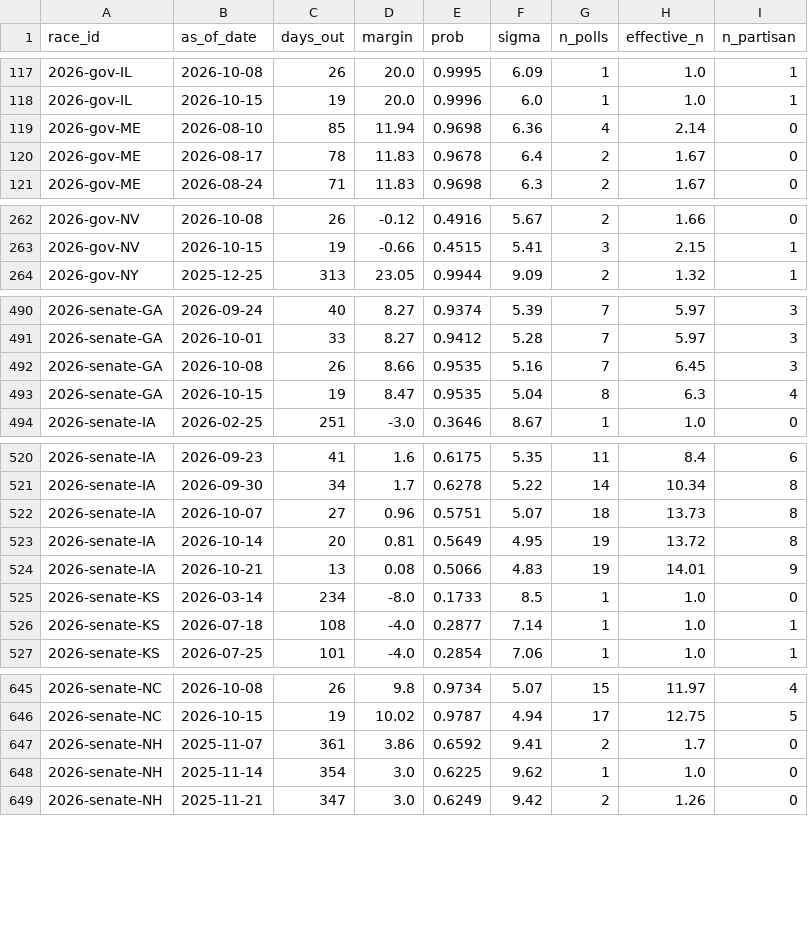
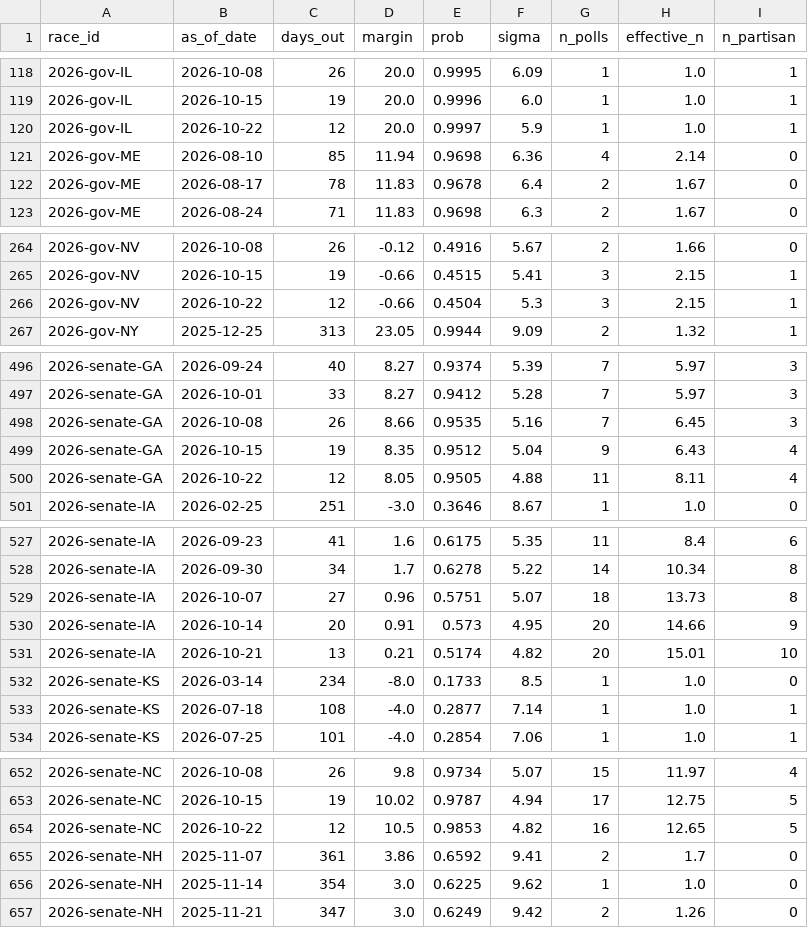
Before and after one commit to cohens714/oddsvspolls, a CSV file: data/poll_history.csv, drawn as a sheet; only a part is shown, gaps mark what is left out; the diff covers the shown part only.

```diff
--- a/data/poll_history.csv
+++ b/data/poll_history.csv
@@ -118,2 +119,3 @@ race_id,as_of_date,days_out,margin,prob,sigma,n_polls,effective_n,n_partisan
 2026-gov-IL,2026-10-15,19,20.0,0.9996,6.0,1,1.0,1
+2026-gov-IL,2026-10-22,12,20.0,0.9997,5.9,1,1.0,1
 2026-gov-ME,2026-08-10,85,11.94,0.9698,6.36,4,2.14,0
@@ -263,2 +265,3 @@ race_id,as_of_date,days_out,margin,prob,sigma,n_polls,effective_n,n_partisan
 2026-gov-NV,2026-10-15,19,-0.66,0.4515,5.41,3,2.15,1
+2026-gov-NV,2026-10-22,12,-0.66,0.4504,5.3,3,2.15,1
 2026-gov-NY,2025-12-25,313,23.05,0.9944,9.09,2,1.32,1
@@ -492,3 +498,4 @@ race_id,as_of_date,days_out,margin,prob,sigma,n_polls,effective_n,n_partisan
 2026-senate-GA,2026-10-08,26,8.66,0.9535,5.16,7,6.45,3
-2026-senate-GA,2026-10-15,19,8.47,0.9535,5.04,8,6.3,4
+2026-senate-GA,2026-10-15,19,8.35,0.9512,5.04,9,6.43,4
+2026-senate-GA,2026-10-22,12,8.05,0.9505,4.88,11,8.11,4
 2026-senate-IA,2026-02-25,251,-3.0,0.3646,8.67,1,1.0,0
@@ -522,4 +529,4 @@ race_id,as_of_date,days_out,margin,prob,sigma,n_polls,effective_n,n_partisan
 2026-senate-IA,2026-10-07,27,0.96,0.5751,5.07,18,13.73,8
-2026-senate-IA,2026-10-14,20,0.81,0.5649,4.95,19,13.72,8
-2026-senate-IA,2026-10-21,13,0.08,0.5066,4.83,19,14.01,9
+2026-senate-IA,2026-10-14,20,0.91,0.573,4.95,20,14.66,9
+2026-senate-IA,2026-10-21,13,0.21,0.5174,4.82,20,15.01,10
 2026-senate-KS,2026-03-14,234,-8.0,0.1733,8.5,1,1.0,0
@@ -646,2 +653,3 @@ race_id,as_of_date,days_out,margin,prob,sigma,n_polls,effective_n,n_partisan
 2026-senate-NC,2026-10-15,19,10.02,0.9787,4.94,17,12.75,5
+2026-senate-NC,2026-10-22,12,10.5,0.9853,4.82,16,12.65,5
 2026-senate-NH,2025-11-07,361,3.86,0.6592,9.41,2,1.7,0
```
Also changed, not shown: 5 added rows and 40 edited cells elsewhere in this file, data/poll_averages.csv, data/poll_probabilities.csv, 3 other files.
